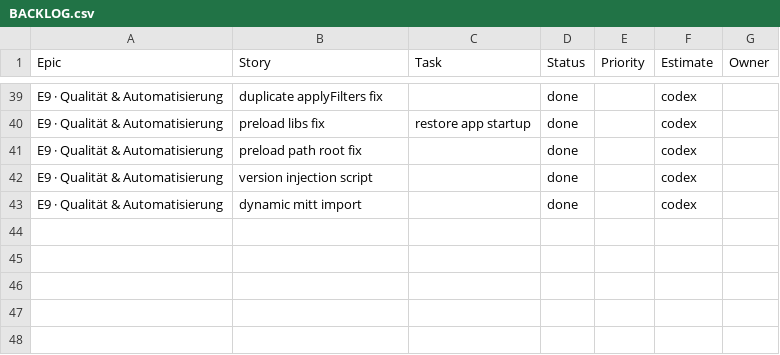
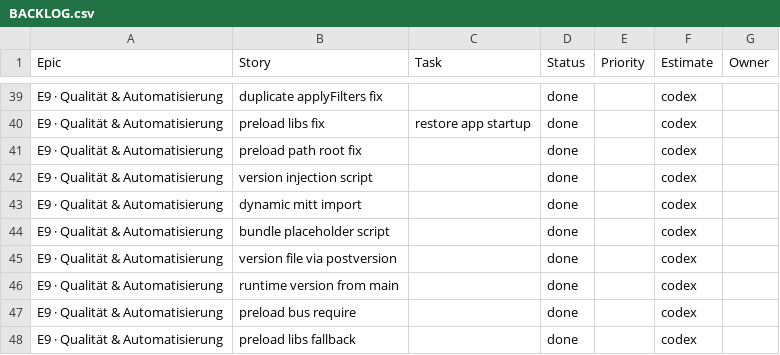
Before and after one commit to jorgemuc/partner-dashboard-clean, a CSV file: BACKLOG.csv, drawn as a sheet; only a part is shown, gaps mark what is left out; the diff names each change by its address in the sheet, - before the commit and + after, or states it on an @@ line.

Commit message:
feat(preload): expose libs via window.api

```diff
--- a/BACKLOG.csv
+++ b/BACKLOG.csv
+row 44: E9 · Qualität & Automatisierung | bundle placeholder script |  | done |  | codex
+row 45: E9 · Qualität & Automatisierung | version file via postversion |  | done |  | codex
+row 46: E9 · Qualität & Automatisierung | runtime version from main |  | done |  | codex
+row 47: E9 · Qualität & Automatisierung | preload bus require |  | done |  | codex
+row 48: E9 · Qualität & Automatisierung | preload libs fallback |  | done |  | codex
```
Also changed, not shown: 13 other files.
